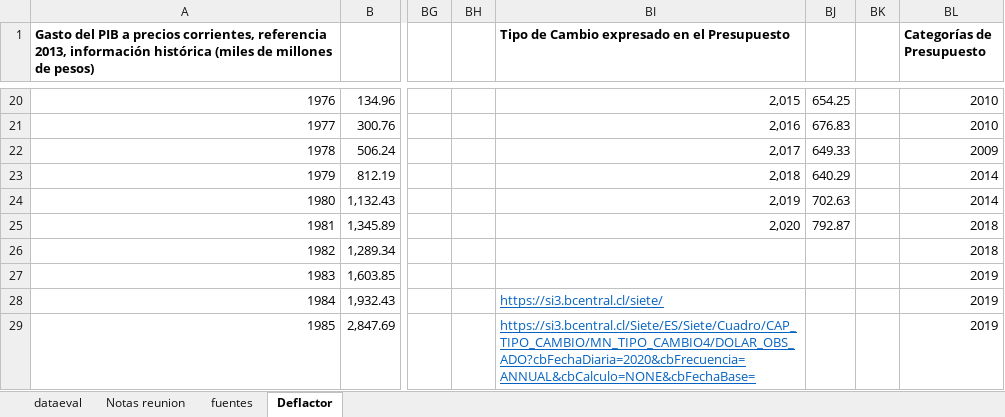
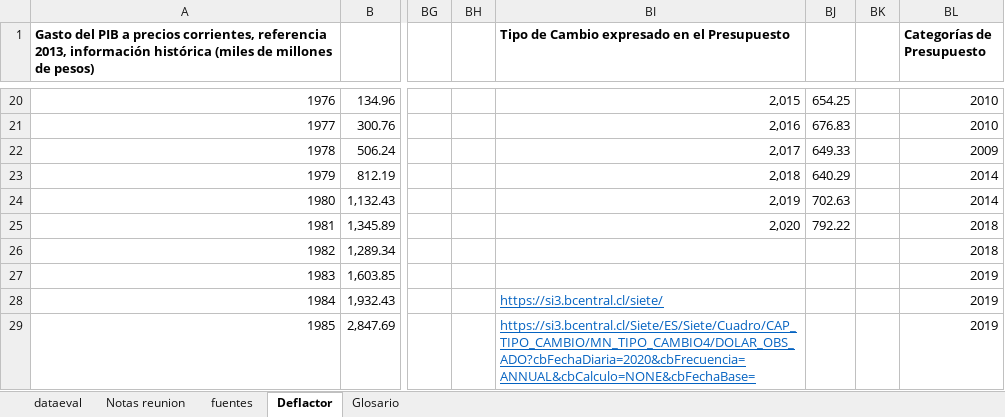
Before and after one commit to Sud-Austral/DATA-EVAL, an Excel workbook: DATAEVAL.xlsx, sheet Deflactor, drawn as a sheet; only a part is shown, gaps mark what is left out; values as stored, in another font and other column widths than the file's, no borders; charts and pictures and table styles not drawn; the diff names each change by its address in the sheet, - before the commit and + after, or states it on an @@ line.

```diff
--- a/DATAEVAL.xlsx (sheet Deflactor)
+++ b/DATAEVAL.xlsx (sheet Deflactor)
+sheet tab: Glosario
-BJ25: 792.87
+BJ25: 792.22
```
Also changed, not shown: sheet dataeval, sheet fuentes, 7 other files.
